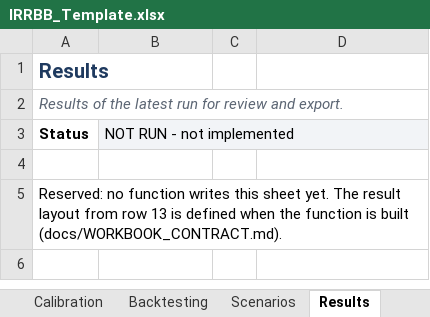
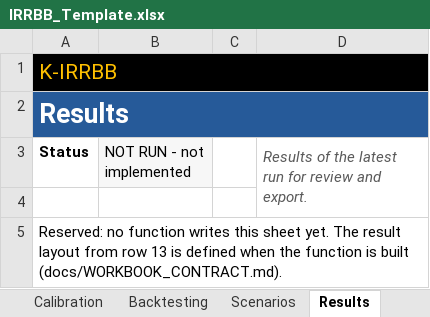
Before and after one commit to danielep71/K-IRRBB-NMDs, an Excel workbook: src/workbook/IRRBB_Template.xlsx, sheet Results, drawn as a sheet; values as stored, in another font and other column widths than the file's, no borders; conditional formats not drawn; removed rows and columns are numbered as before the commit, all else as after; the diff names each change by its address in the sheet, - before the commit and + after, or states it on an @@ line.

Commit message:
style(workbook): align IRRBB template with SACCR
Apply the shared black-and-gold branding, blue title bands, Aptos typography, semantic headers and tabs, numeric formats, and print setup through the deterministic generator. Update development buttons, the workbook contract, and changelog while preserving all 24 business names, input locations, data validations, and status rules.

Validated: repository static gates pass on the identical source tree; 155 tests discovered, 148 passed and 7 PowerShell tests skipped because pwsh is unavailable. All ten template sheets and development controls rendered and visually reviewed. Development workbook package and embedded VBA sources read back successfully.

Not validated: native Excel opening, printing, macro execution, or Windows integration. Follow-up to #5.

```diff
--- a/src/workbook/IRRBB_Template.xlsx (sheet Results)
+++ b/src/workbook/IRRBB_Template.xlsx (sheet Results)
+row 1: K-IRRBB
@@ A2 fill: none → #265A99, text colour: #1F3A5F → #FFFFFF, text size: larger @@
+A2:D2 merged
-row 2: Results of the latest run for review and export.
-D3: (empty)
+D3: Results of the latest run for review and export.
+D3:D4 merged
+A5:D5 merged
```
Also changed, not shown: sheet DataSummary, sheet Readme, sheet Checks, sheet Scenarios, sheet Calibration, sheet Backtesting, 3 more sheets, 5 other files.
